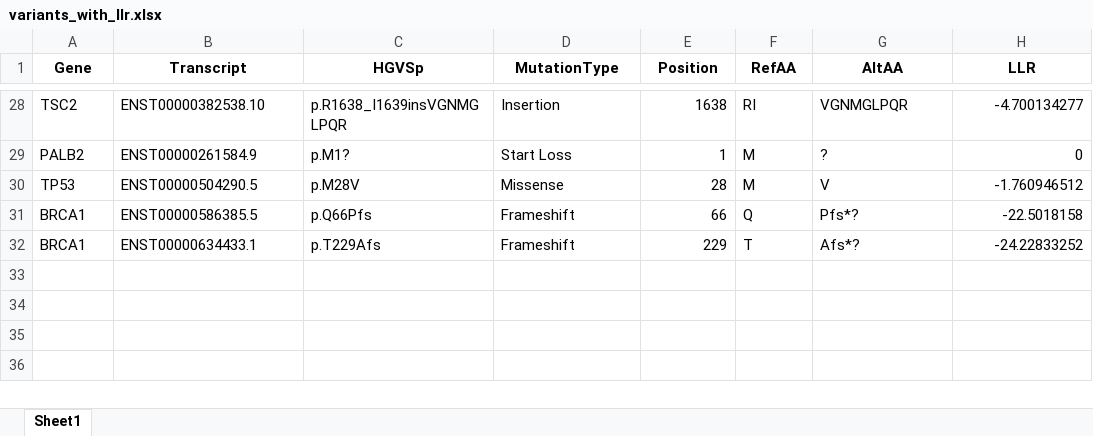
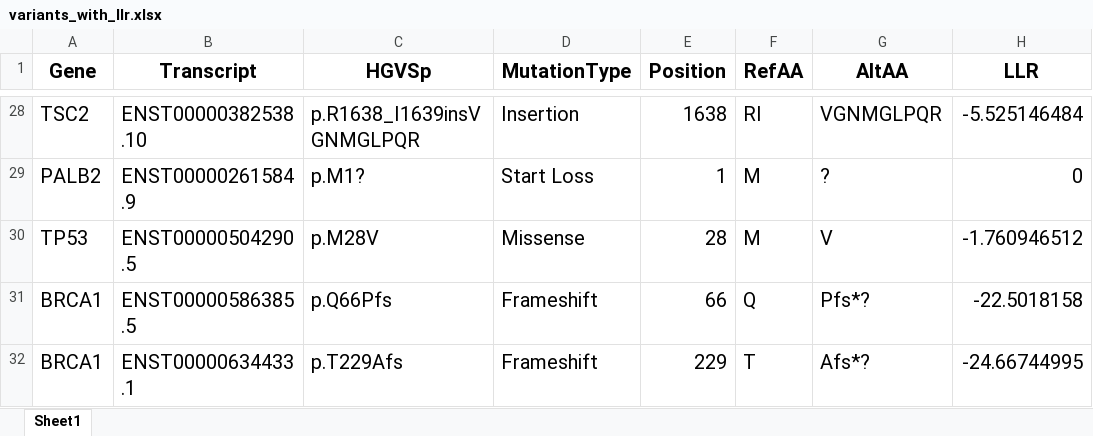
Before and after one commit to ygrepo/Variant-Effects, an Excel workbook: data/variants_with_llr.xlsx, sheet Sheet1, drawn as a sheet; only a part is shown, gaps mark what is left out; values as stored, in another font and other column widths than the file's, no borders; the diff covers the shown part only; the diff names each change by its address in the sheet, - before the commit and + after, or states it on an @@ line.

```diff
--- a/data/variants_with_llr.xlsx (sheet Sheet1)
+++ b/data/variants_with_llr.xlsx (sheet Sheet1)
@@ A1:H32 text size: larger @@
-H28 (LLR): -4.700134277
+H28 (LLR): -5.525146484
-H32 (LLR): -24.22833252
+H32 (LLR): -24.66744995
```
Also changed, not shown: 4 edited cells and cell formats elsewhere in this sheet, 1 other file.
